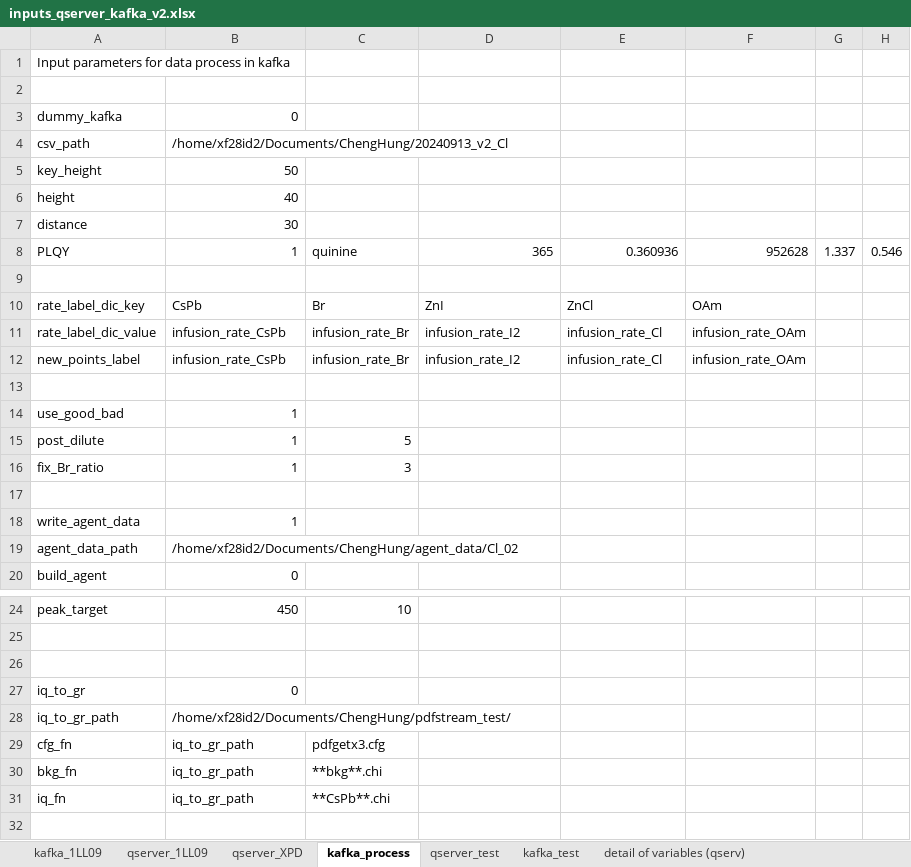
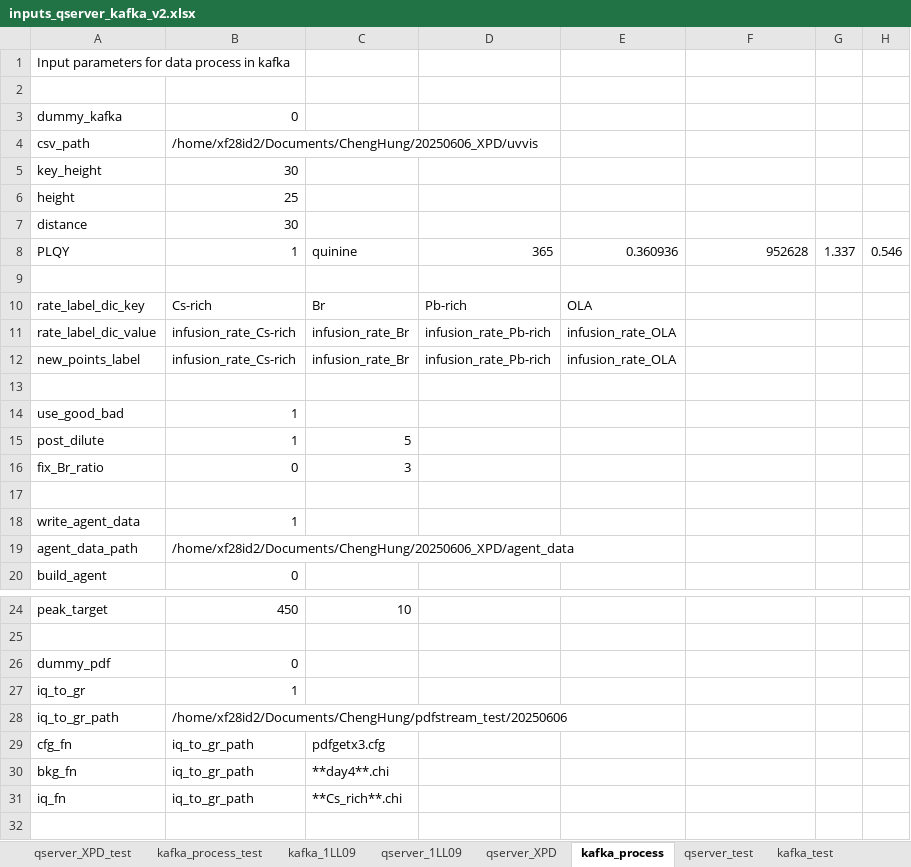
Before and after one commit to NSLS2/xpd-profile-collection-ldrd20-31, an Excel workbook: scripts/inputs_qserver_kafka_v2.xlsx, sheet kafka_process, drawn as a sheet; only a part is shown, gaps mark what is left out; values as stored, in another font and other column widths than the file's, no borders; the diff covers the shown part only; the diff names each change by its address in the sheet, - before the commit and + after, or states it on an @@ line.

```diff
--- a/scripts/inputs_qserver_kafka_v2.xlsx (sheet kafka_process)
+++ b/scripts/inputs_qserver_kafka_v2.xlsx (sheet kafka_process)
+sheet tab: qserver_XPD_test
+sheet tab: kafka_process_test
-B4: /home/xf28id2/Documents/ChengHung/20240913_v2_Cl
+B4: /home/xf28id2/Documents/ChengHung/20250606_XPD/uvvis
-B5: 50
+B5: 30
-B6: 40
+B6: 25
-B10: CsPb
+B10: Cs-rich
-D10: ZnI
+D10: Pb-rich
-E10: ZnCl
+E10: OLA
-F10: OAm
+F10: (empty)
-B11:B12: infusion_rate_CsPb
+B11:B12: infusion_rate_Cs-rich
-D11:D12: infusion_rate_I2
+D11:D12: infusion_rate_Pb-rich
-E11:E12: infusion_rate_Cl
+E11:E12: infusion_rate_OLA
-F11:F12: infusion_rate_OAm
+F11:F12: (empty)
-B16: 1
+B16: 0
-B19: /home/xf28id2/Documents/ChengHung/agent_data/Cl_02
+B19: /home/xf28id2/Documents/ChengHung/20250606_XPD/agent_data
-row 26: (empty)
+row 26: dummy_pdf | 0
-B27: 0
+B27: 1
-B28: /home/xf28id2/Documents/ChengHung/pdfstream_test/
+B28: /home/xf28id2/Documents/ChengHung/pdfstream_test/20250606
-C30: **bkg**.chi
+C30: **day4**.chi
-C31: **CsPb**.chi
+C31: **Cs_rich**.chi
```
Also changed, not shown: 1 removed row and 1 edited cell elsewhere in this sheet, sheet qserver_XPD, sheet qserver_1LL09, 6 other files.
